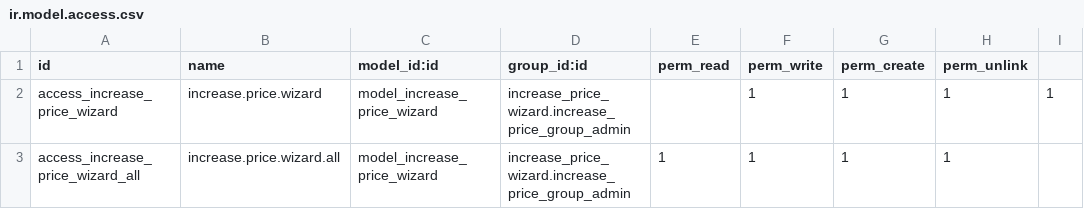
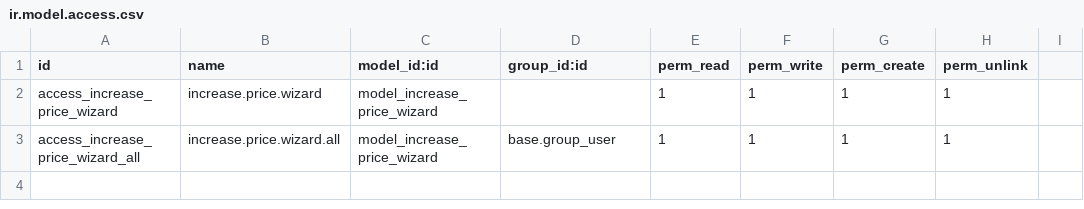
Before and after one commit to AlejandroCasalotti/Softwork, a CSV file: supplier_price_update/security/ir.model.access.csv, drawn as a sheet.

Commit message:
supplier_price_update

```diff
--- a/supplier_price_update/security/ir.model.access.csv
+++ b/supplier_price_update/security/ir.model.access.csv
@@ -1,3 +1,3 @@
 id,name,model_id:id,group_id:id,perm_read,perm_write,perm_create,perm_unlink
-access_increase_price_wizard,increase.price.wizard,model_increase_price_wizard,increase_price_wizard.increase_price_group_admin,,1,1,1,1
-access_increase_price_wizard_all,increase.price.wizard.all,model_increase_price_wizard,increase_price_wizard.increase_price_group_admin,1,1,1,1
+access_increase_price_wizard,increase.price.wizard,model_increase_price_wizard,,1,1,1,1
+access_increase_price_wizard_all,increase.price.wizard.all,model_increase_price_wizard,base.group_user,1,1,1,1
```
Also changed, not shown: 2 other files.
